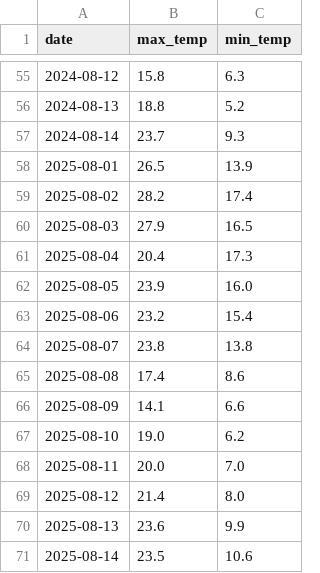
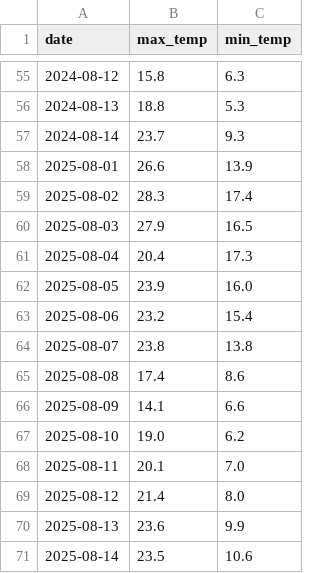
Before and after one commit to IncandescentFox/Weather-Tracker, a CSV file: historical_weather.csv, drawn as a sheet; only a part is shown, gaps mark what is left out; the diff covers the shown part only.

```diff
--- a/historical_weather.csv
+++ b/historical_weather.csv
@@ -55,6 +55,6 @@ date,max_temp,min_temp
 2024-08-12,15.8,6.3
-2024-08-13,18.8,5.2
+2024-08-13,18.8,5.3
 2024-08-14,23.7,9.3
-2025-08-01,26.5,13.9
-2025-08-02,28.2,17.4
+2025-08-01,26.6,13.9
+2025-08-02,28.3,17.4
 2025-08-03,27.9,16.5
@@ -67,3 +67,3 @@ date,max_temp,min_temp
 2025-08-10,19.0,6.2
-2025-08-11,20.0,7.0
+2025-08-11,20.1,7.0
 2025-08-12,21.4,8.0
```
Also changed, not shown: 28 edited cells elsewhere in this file, daily_log.csv, 2 other files.
